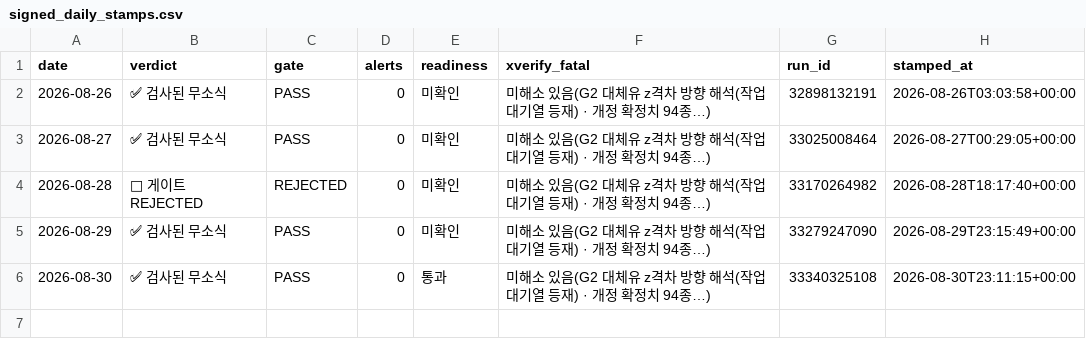
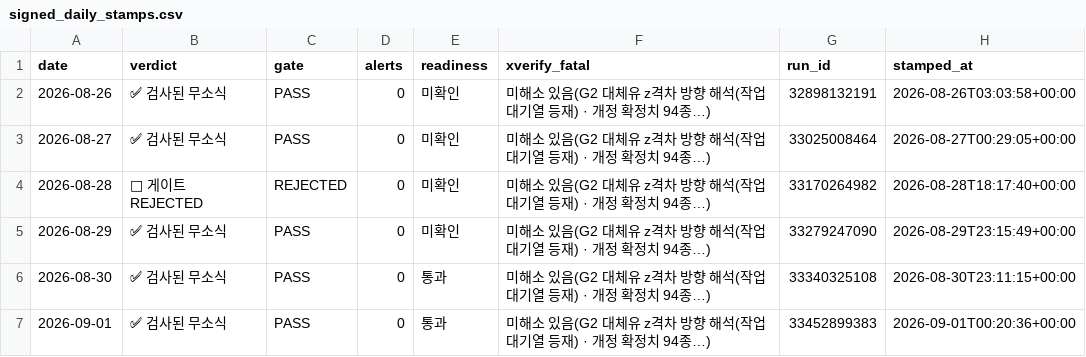
Before and after one commit to Jozosco/Nexus, a CSV file: data/processed/signed_daily_stamps.csv, drawn as a sheet; the diff names each change by its address in the sheet, - before the commit and + after, or states it on an @@ line.

```diff
--- a/data/processed/signed_daily_stamps.csv
+++ b/data/processed/signed_daily_stamps.csv
+row 7: 2026-09-01 | ✅ 검사된 무소식 | PASS | 0 | 통과 | 미해소 있음(G2 대체유 z격차 방향 해석(작업 대기열 등재) · 개정 확정치 94종…) | 33452899383 | 2026-09-01T00:20:36+00:00
```
